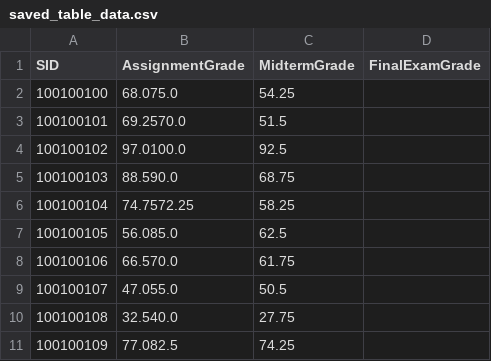
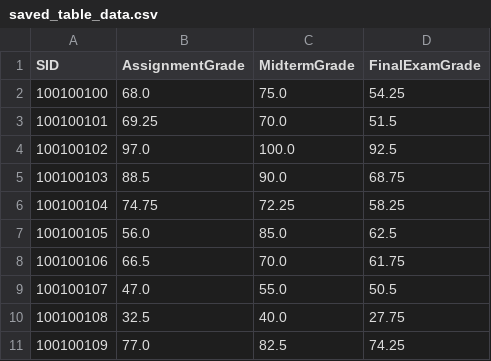
Before and after one commit to anupriya002/csci2020u_Anupriya, a CSV file: lab08/src/main/resources/saved_table_data.csv, drawn as a sheet.

```diff
--- a/lab08/src/main/resources/saved_table_data.csv
+++ b/lab08/src/main/resources/saved_table_data.csv
@@ -1,11 +1,11 @@
 SID,AssignmentGrade,MidtermGrade,FinalExamGrade
-100100100,68.075.0,54.25
-100100101,69.2570.0,51.5
-100100102,97.0100.0,92.5
-100100103,88.590.0,68.75
-100100104,74.7572.25,58.25
-100100105,56.085.0,62.5
-100100106,66.570.0,61.75
-100100107,47.055.0,50.5
-100100108,32.540.0,27.75
-100100109,77.082.5,74.25
+100100100,68.0,75.0,54.25
+100100101,69.25,70.0,51.5
+100100102,97.0,100.0,92.5
+100100103,88.5,90.0,68.75
+100100104,74.75,72.25,58.25
+100100105,56.0,85.0,62.5
+100100106,66.5,70.0,61.75
+100100107,47.0,55.0,50.5
+100100108,32.5,40.0,27.75
+100100109,77.0,82.5,74.25
```
Also changed, not shown: lab08/build/resources/main/saved_table_data.csv, 4 other files.
